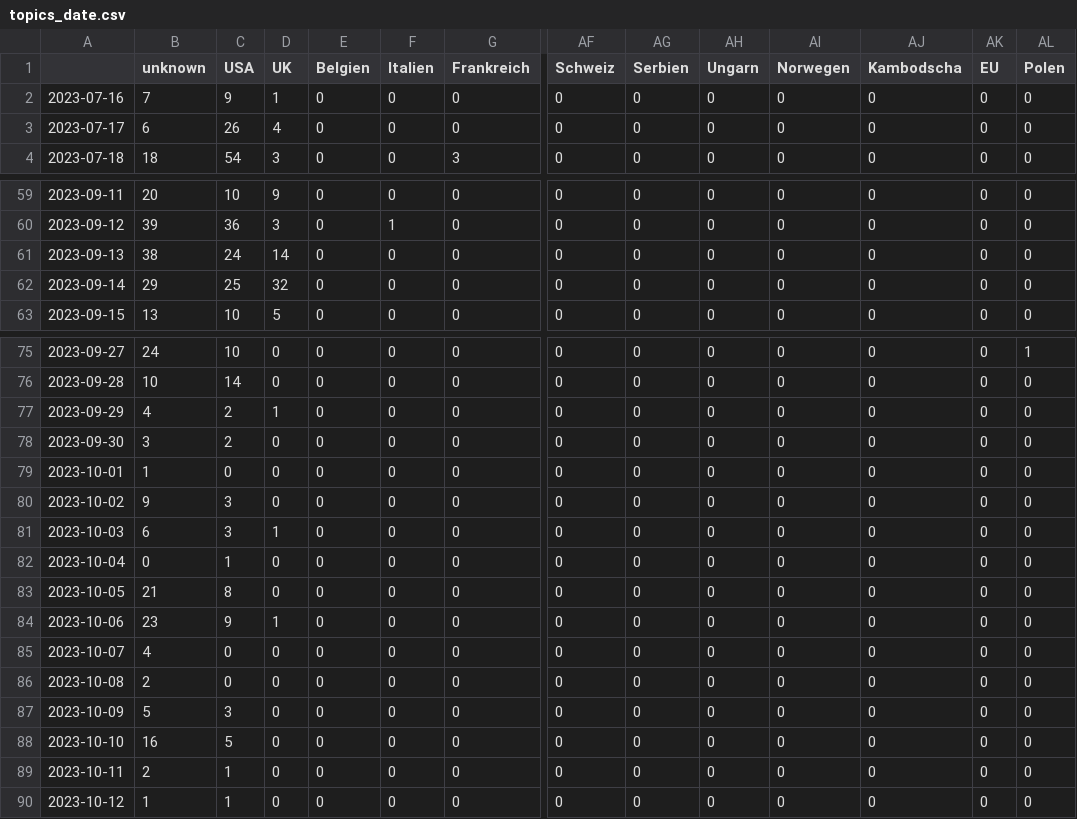
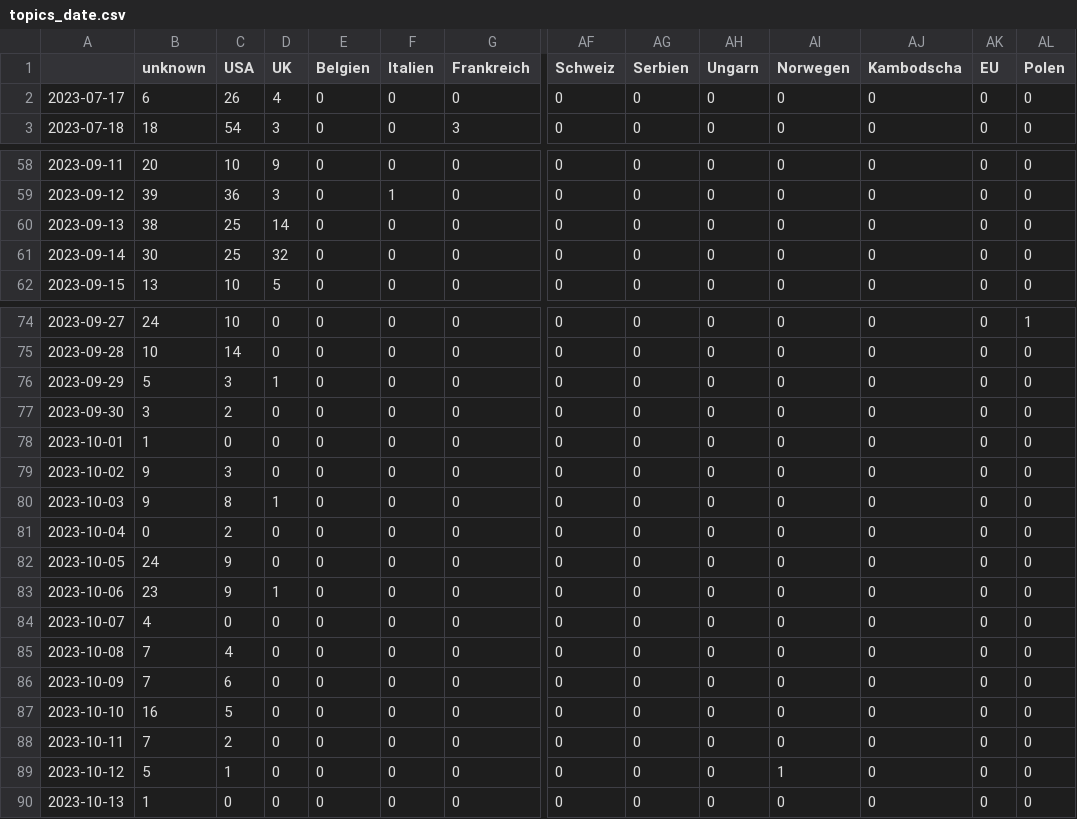
Before and after one commit to pg-ufr-news/personWhisperer, a CSV file: csv/topics_date.csv, drawn as a sheet; only a part is shown, gaps mark what is left out; removed rows and columns are numbered as before the commit, all else as after; rows hold the shown columns only; the diff names each change by its address in the sheet, - before the commit and + after, or states it on an @@ line.

```diff
--- a/csv/topics_date.csv
+++ b/csv/topics_date.csv
-row 2: 2023-07-16 | 7 | 9 | 1 | 0 | 0 | 0 | 0 | 0 | 0 | 0 | 0 | 0 | 0
-C60 (USA): 24
+C60 (USA): 25
-B61 (unknown): 29
+B61 (unknown): 30
-B76 (unknown): 4
+B76 (unknown): 5
-C76 (USA): 2
+C76 (USA): 3
-B80 (unknown): 6
+B80 (unknown): 9
-C80 (USA): 3
+C80 (USA): 8
-C81 (USA): 1
+C81 (USA): 2
-B82 (unknown): 21
+B82 (unknown): 24
-C82 (USA): 8
+C82 (USA): 9
-B85 (unknown): 2
+B85 (unknown): 7
-C85 (USA): 0
+C85 (USA): 4
-B86 (unknown): 5
+B86 (unknown): 7
-C86 (USA): 3
+C86 (USA): 6
-B88 (unknown): 2
+B88 (unknown): 7
-C88 (USA): 1
+C88 (USA): 2
-B89 (unknown): 1
+B89 (unknown): 5
-AI89 (Norwegen): 0
+AI89 (Norwegen): 1
+row 90: 2023-10-13 | 1 | 0 | 0 | 0 | 0 | 0 | 0 | 0 | 0 | 0 | 0 | 0 | 0
```
Also changed, not shown: 4 other files.
